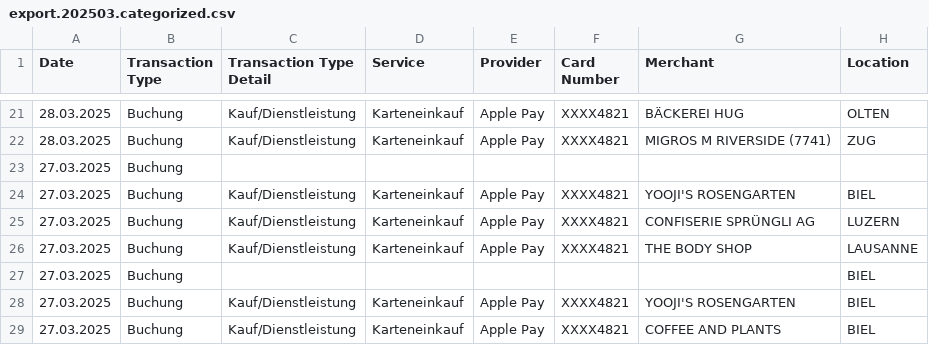
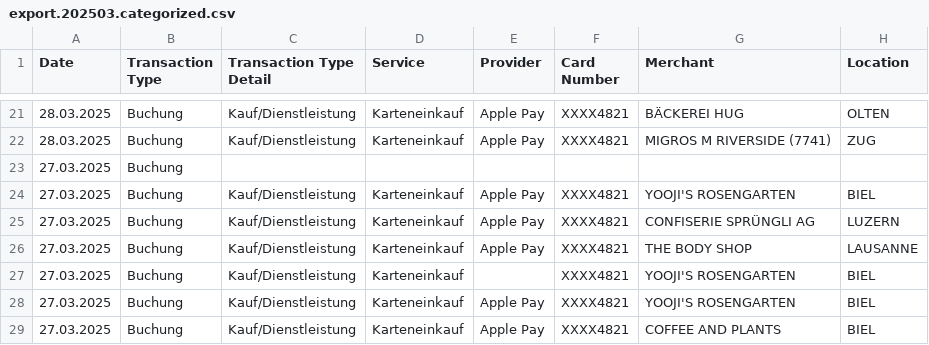
Before and after one commit to rauricus/Budget-Analysis-Tool, a CSV file: data/reference/output/export.202503.categorized.csv, drawn as a sheet; only a part is shown, gaps mark what is left out; the diff names each change by its address in the sheet, - before the commit and + after, or states it on an @@ line.

Commit message:
Replaces Apple Pay parser with generic Card Purchase parser that is also capable of detecting entries without provider.

```diff
--- a/data/reference/output/export.202503.categorized.csv
+++ b/data/reference/output/export.202503.categorized.csv
-C27 (Transaction Type Detail): (empty)
+C27 (Transaction Type Detail): Kauf/Dienstleistung
-D27 (Service): (empty)
+D27 (Service): Karteneinkauf
-F27 (Card Number): (empty)
+F27 (Card Number): XXXX4821
-G27 (Merchant): (empty)
+G27 (Merchant): YOOJI'S ROSENGARTEN
```
Also changed, not shown: 5 other files.
